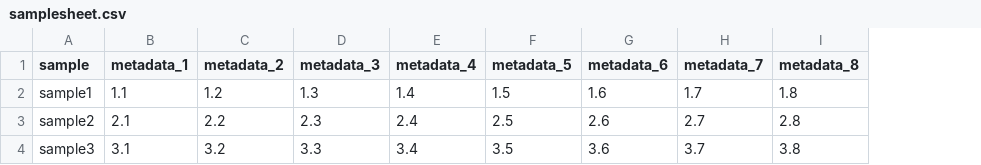
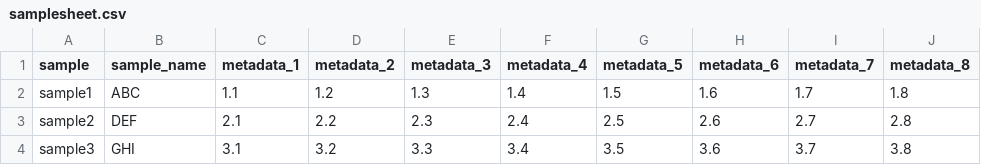
Before and after one commit to phac-nml/metadatatransformation, a CSV file: assets/samplesheet.csv, drawn as a sheet; the diff names each change by its address in the sheet, - before the commit and + after, or states it on an @@ line.

Commit message:
Adding support for sample IDs and Irida IDs.

```diff
--- a/assets/samplesheet.csv
+++ b/assets/samplesheet.csv
+column B (sample_name), rows 2-4: ABC | DEF | GHI
```
Also changed, not shown: 2 other files.
